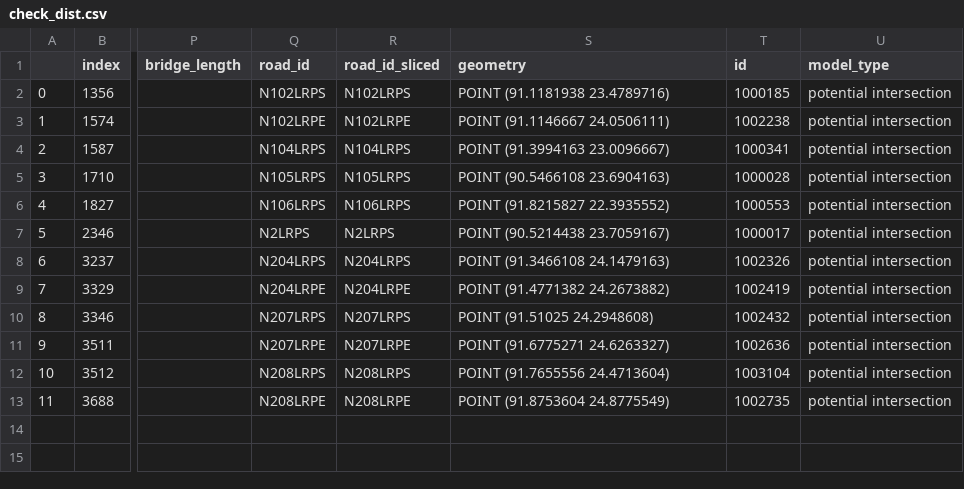
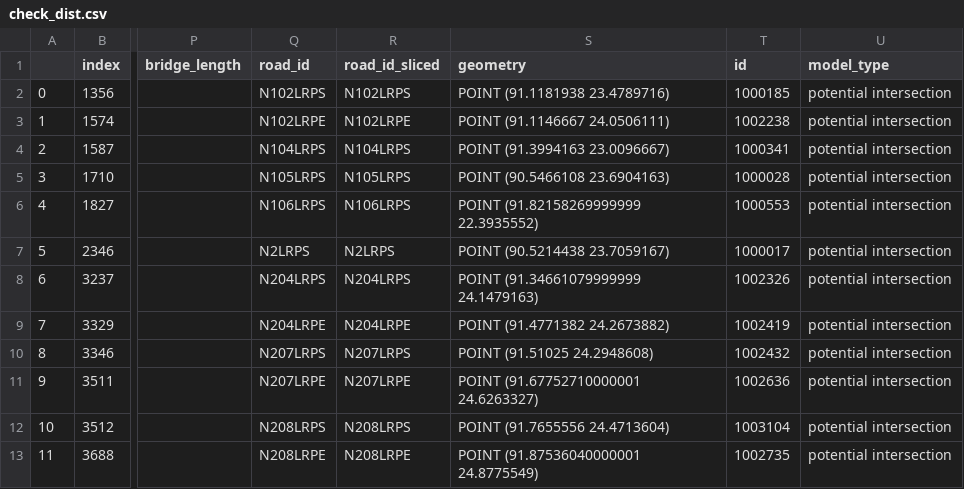
Before and after one commit to rickvanarkel/AS3, a CSV file: EPA1352-G11-A3/check_dist.csv, drawn as a sheet; only a part is shown, gaps mark what is left out; the diff names each change by its address in the sheet, - before the commit and + after, or states it on an @@ line.

```diff
--- a/EPA1352-G11-A3/check_dist.csv
+++ b/EPA1352-G11-A3/check_dist.csv
-S6 (geometry): POINT (91.8215827 22.3935552)
+S6 (geometry): POINT (91.82158269999999 22.3935552)
-S8 (geometry): POINT (91.3466108 24.1479163)
+S8 (geometry): POINT (91.34661079999999 24.1479163)
-S11 (geometry): POINT (91.6775271 24.6263327)
+S11 (geometry): POINT (91.67752710000001 24.6263327)
-S13 (geometry): POINT (91.8753604 24.8775549)
+S13 (geometry): POINT (91.87536040000001 24.8775549)
```
Also changed, not shown: 12 other files.
